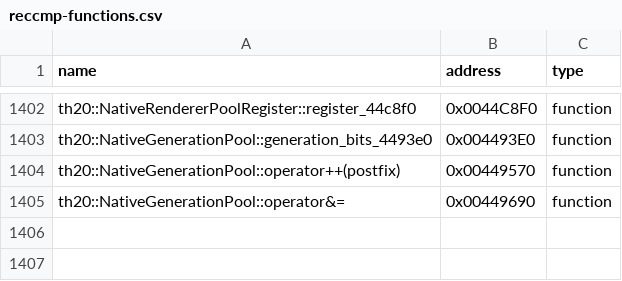
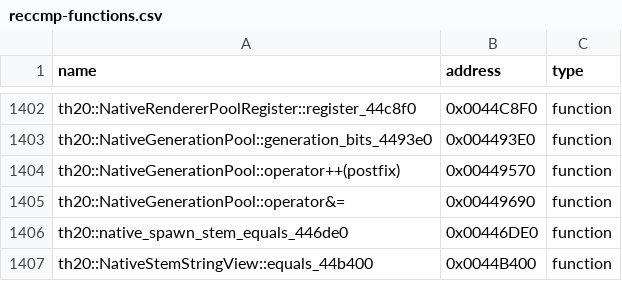
Before and after one commit to N0zoM1z0/th20, a CSV file: config/reccmp-functions.csv, drawn as a sheet; only a part is shown, gaps mark what is left out.

Commit message:
gpt-web: match complete 77-byte stem comparison and 17-byte PMR bridge

```diff
--- a/config/reccmp-functions.csv
+++ b/config/reccmp-functions.csv
@@ -1405 +1405,3 @@ th20::NativeRendererPoolRegister::register_44c8f0,0x0044C8F0,function
 "th20::NativeGenerationPool::operator&=",0x00449690,function
+th20::native_spawn_stem_equals_446de0,0x00446DE0,function
+th20::NativeStemStringView::equals_44b400,0x0044B400,function
```
Also changed, not shown: config/implemented.csv, 11 other files.
